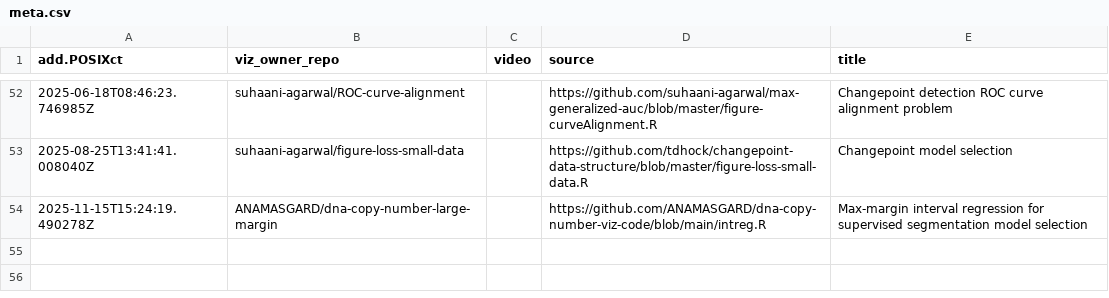
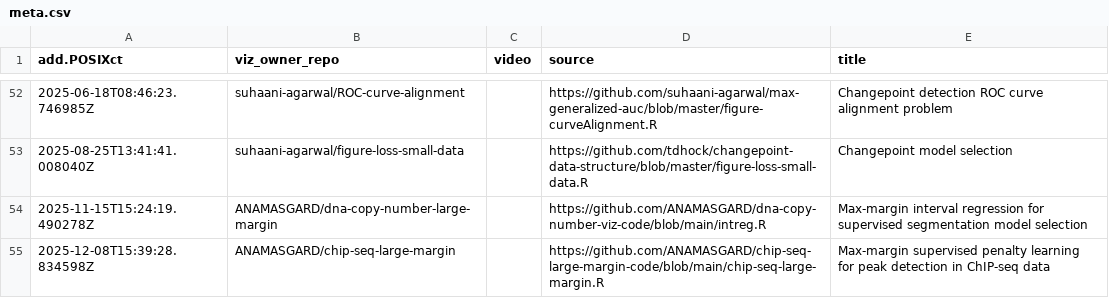
Before and after one commit to tdhock/gallery, a CSV file: meta.csv, drawn as a sheet; only a part is shown, gaps mark what is left out.

Commit message:
Add ChIP-seq large margin viz to gallery (fixes #39)
Screenshot from prior gallery build; regenerate with animint2pages after
deploying the updated penalty plot height in chip-seq-large-margin-code.

```diff
--- a/meta.csv
+++ b/meta.csv
@@ -54 +54,2 @@ add.POSIXct,viz_owner_repo,video,source,title
 2025-11-15T15:24:19.490278Z,ANAMASGARD/dna-copy-number-large-margin,"",https://github.com/ANAMASGARD/dna-copy-number-viz-code/blob/main/intreg.R,Max-margin interval regression for supervised segmentation model selection
+2025-12-08T15:39:28.834598Z,ANAMASGARD/chip-seq-large-margin,"",https://github.com/ANAMASGARD/chip-seq-large-margin-code/blob/main/chip-seq-large-margin.R,Max-margin supervised penalty learning for peak detection in ChIP-seq data
```
Also changed, not shown: 3 other files.
